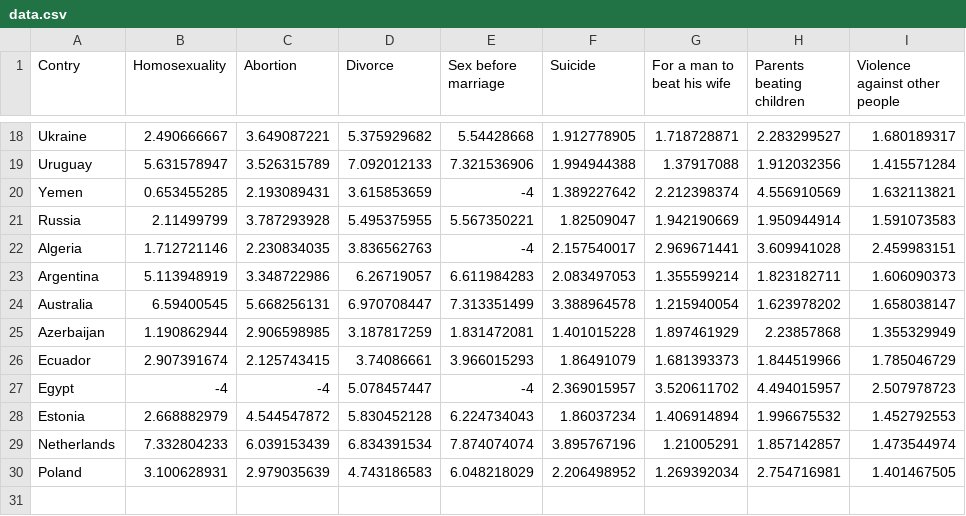
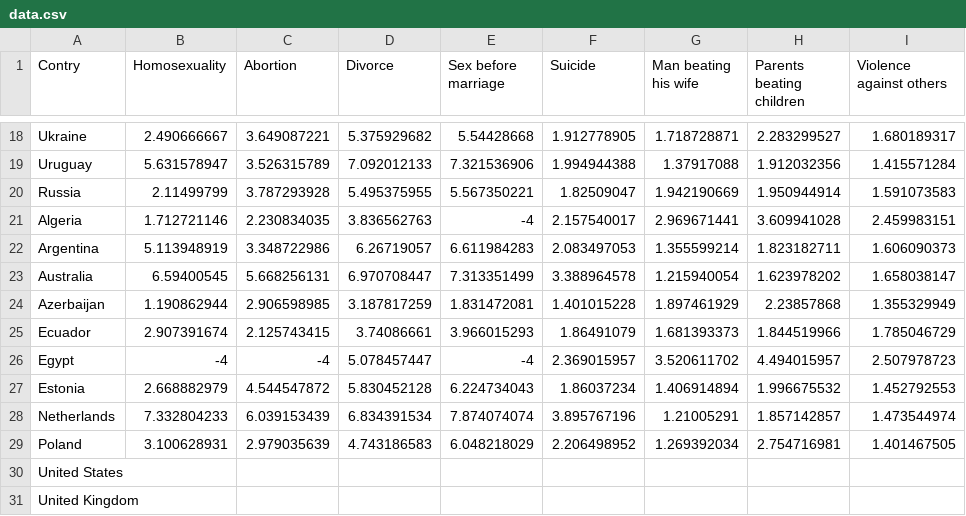
Before and after one commit to adelinaand/Project-2, a CSV file: data.csv, drawn as a sheet; only a part is shown, gaps mark what is left out; removed rows and columns are numbered as before the commit, all else as after; the diff names each change by its address in the sheet, - before the commit and + after, or states it on an @@ line.

```diff
--- a/data.csv
+++ b/data.csv
-G1: For a man to beat his wife
+G1: Man beating his wife
-I1: Violence against other people
+I1: Violence against others
-row 20: Yemen | 0.653455285 | 2.193089431 | 3.615853659 | -4 | 1.389227642 | 2.212398374 | 4.556910569 | 1.632113821
+row 30: United States
+row 31: United Kingdom
```
Also changed, not shown: 3 other files.
